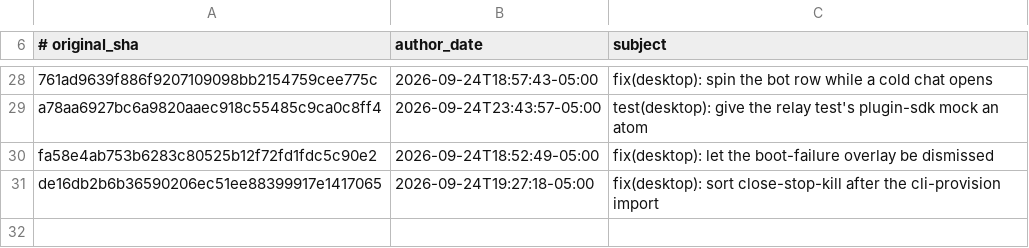
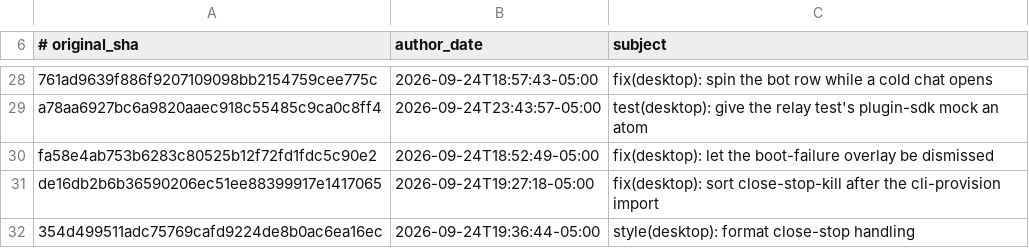
Before and after one commit to AdamRohdiHusni/hermes-agent, a TSV file: contributors/reattributed.tsv, drawn as a sheet; only a part is shown, gaps mark what is left out; the diff names each change by its address in the sheet, - before the commit and + after, or states it on an @@ line.

Commit message:
chore(attribution): re-attribute 354d499511 to OutThisLife
Original: 354d499511adc75769cafd9224de8b0ac6ea16ec
Subject:  style(desktop): format close-stop handling

The original commit was authored as `Hermes Agent <agent@hermes.local>`,
an unverifiable address, so GitHub credited it to no one. This commit
restores attribution to its author; it changes no code.

Re-attributes: 354d499511adc75769cafd9224de8b0ac6ea16ec

```diff
--- a/contributors/reattributed.tsv
+++ b/contributors/reattributed.tsv
+row 32: 354d499511adc75769cafd9224de8b0ac6ea16ec | 2026-09-24T19:36:44-05:00 | style(desktop): format close-stop handling
```
